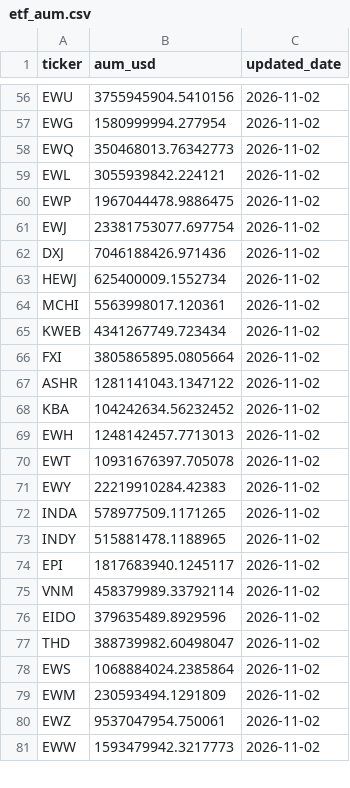
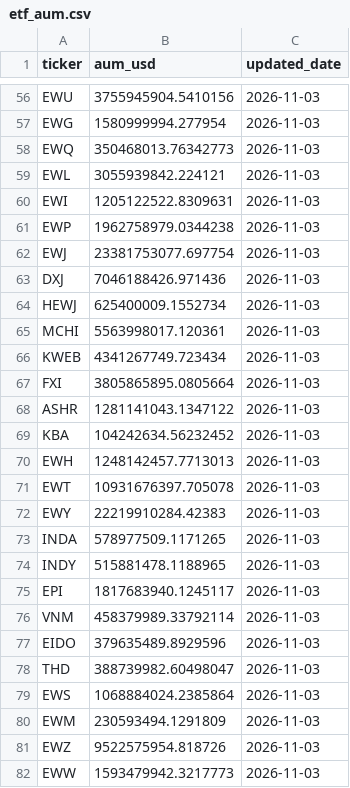
Before and after one commit to leyscry/etf-flows-data, a CSV file: data/etf_aum.csv, drawn as a sheet; only a part is shown, gaps mark what is left out; addresses are those after the commit; the diff covers the shown part only; the diff names each change by its address in the sheet, - before the commit and + after, or states it on an @@ line.

```diff
--- a/data/etf_aum.csv
+++ b/data/etf_aum.csv
-C56:C59 (updated_date): 2026-11-02
+C56:C59 (updated_date): 2026-11-03
+row 60: EWI | 1205122522.8309631 | 2026-11-03
-B61 (aum_usd): 1967044478.9886475
+B61 (aum_usd): 1962758979.0344238
-C61:C82 (updated_date): 2026-11-02
+C61:C82 (updated_date): 2026-11-03
-B81 (aum_usd): 9537047954.750061
+B81 (aum_usd): 9522575954.818726
```
Also changed, not shown: 9 removed rows and 94 edited cells elsewhere in this file, data/etf_flows.csv, 1 other file.
